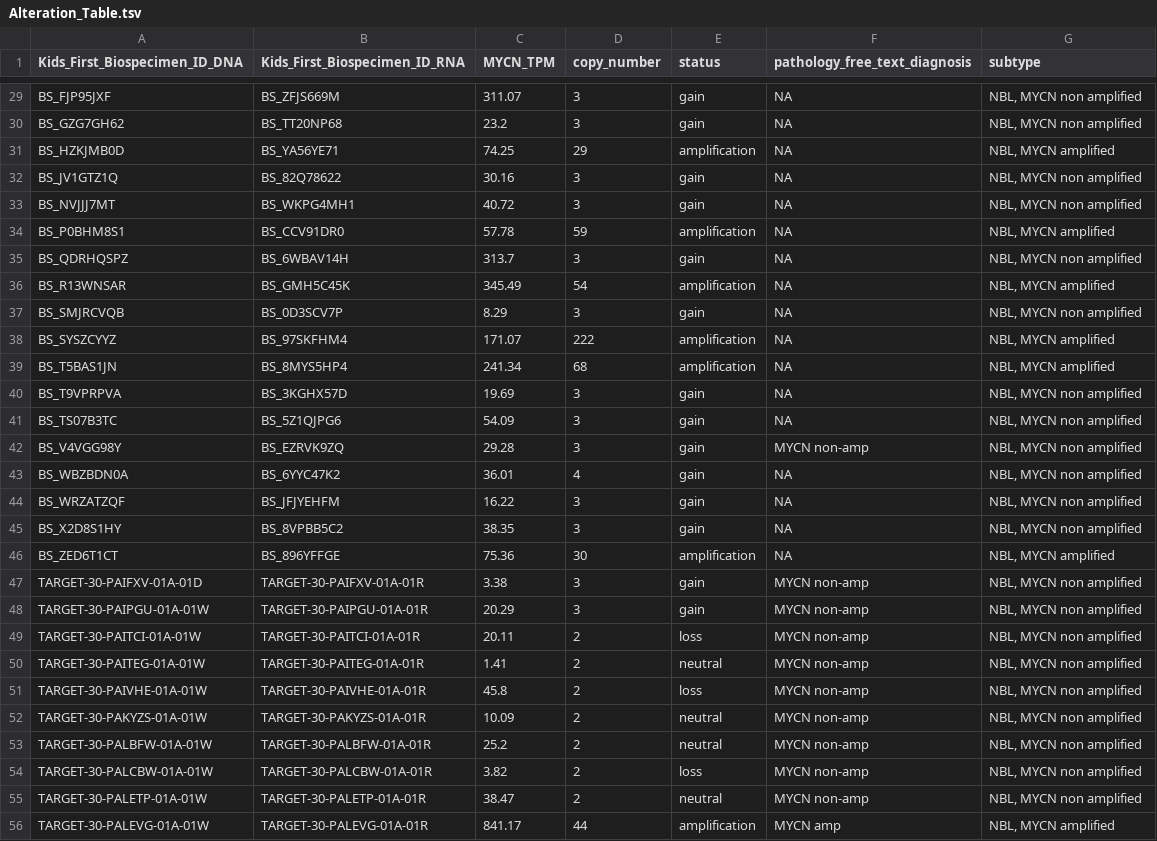
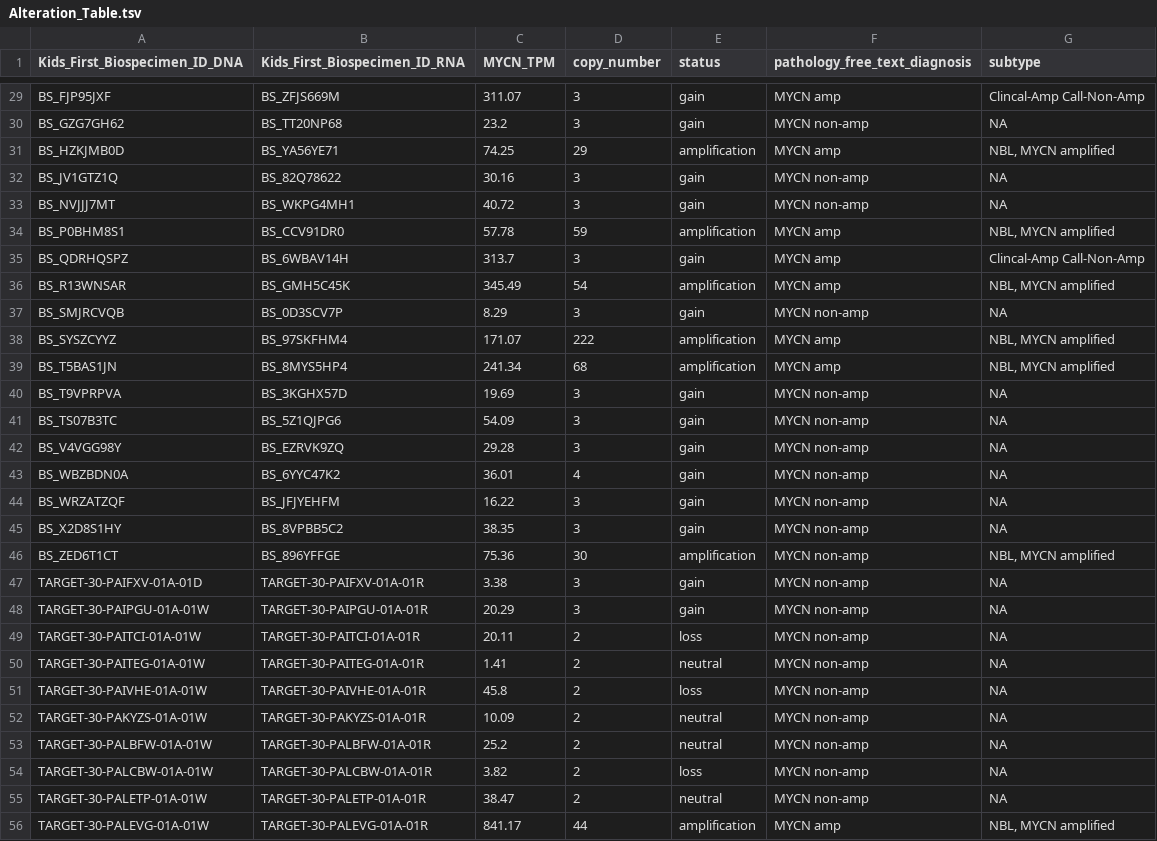
Before and after one commit to sangeetashukla/OpenPedCan-analysis, a TSV file: analyses/molecular-subtyping-NBL/results/Alteration_Table.tsv, drawn as a sheet; only a part is shown, gaps mark what is left out; the diff covers the shown part only; the diff names each change by its address in the sheet, - before the commit and + after, or states it on an @@ line.

```diff
--- a/analyses/molecular-subtyping-NBL/results/Alteration_Table.tsv
+++ b/analyses/molecular-subtyping-NBL/results/Alteration_Table.tsv
-F29 (pathology_free_text_diagnosis): NA
+F29 (pathology_free_text_diagnosis): MYCN amp
-G29 (subtype): NBL, MYCN non amplified
+G29 (subtype): Clincal-Amp Call-Non-Amp
-F30 (pathology_free_text_diagnosis): NA
+F30 (pathology_free_text_diagnosis): MYCN non-amp
-G30 (subtype): NBL, MYCN non amplified
+G30 (subtype): NA
-F31 (pathology_free_text_diagnosis): NA
+F31 (pathology_free_text_diagnosis): MYCN amp
-F32:F33 (pathology_free_text_diagnosis): NA
+F32:F33 (pathology_free_text_diagnosis): MYCN non-amp
-G32:G33 (subtype): NBL, MYCN non amplified
+G32:G33 (subtype): NA
-F34:F36 (pathology_free_text_diagnosis): NA
+F34:F36 (pathology_free_text_diagnosis): MYCN amp
-G35 (subtype): NBL, MYCN non amplified
+G35 (subtype): Clincal-Amp Call-Non-Amp
-F37 (pathology_free_text_diagnosis): NA
+F37 (pathology_free_text_diagnosis): MYCN non-amp
-G37 (subtype): NBL, MYCN non amplified
+G37 (subtype): NA
-F38:F39 (pathology_free_text_diagnosis): NA
+F38:F39 (pathology_free_text_diagnosis): MYCN amp
-F40:F41 (pathology_free_text_diagnosis): NA
+F40:F41 (pathology_free_text_diagnosis): MYCN non-amp
-G40:G45 (subtype): NBL, MYCN non amplified
+G40:G45 (subtype): NA
-F43:F46 (pathology_free_text_diagnosis): NA
+F43:F46 (pathology_free_text_diagnosis): MYCN non-amp
-G47:G55 (subtype): NBL, MYCN non amplified
+G47:G55 (subtype): NA
```
Also changed, not shown: 117 edited cells elsewhere in this file, 1 other file.
